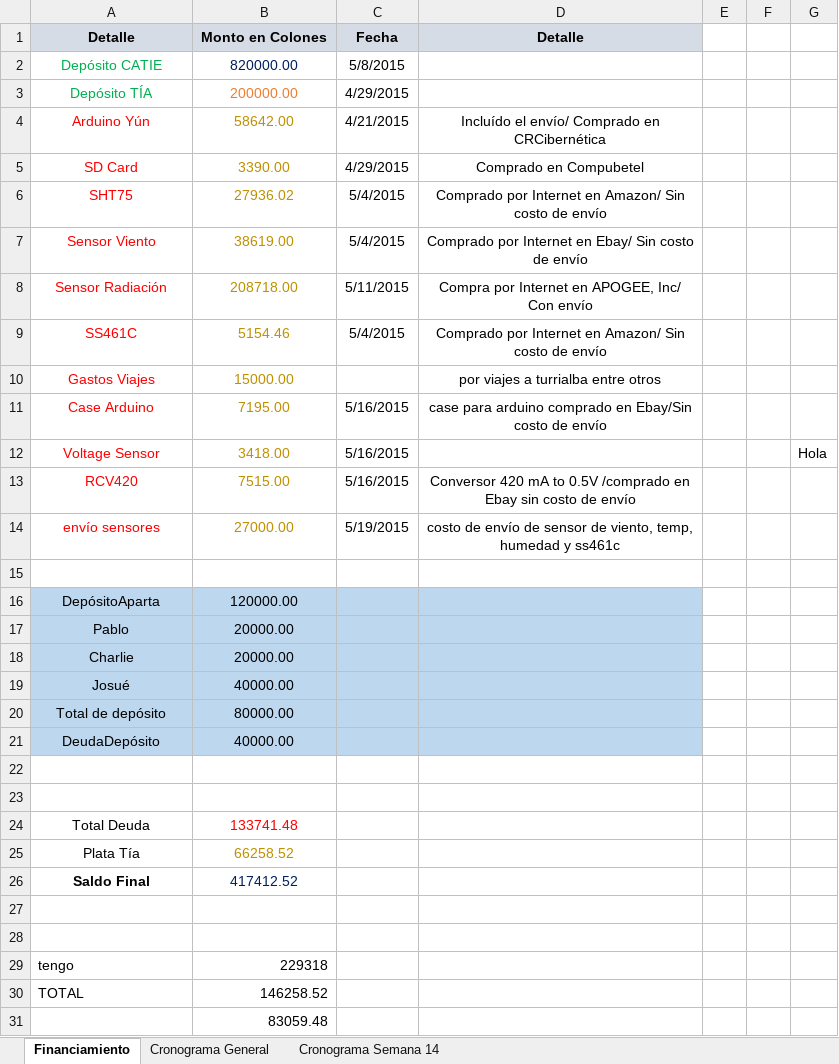
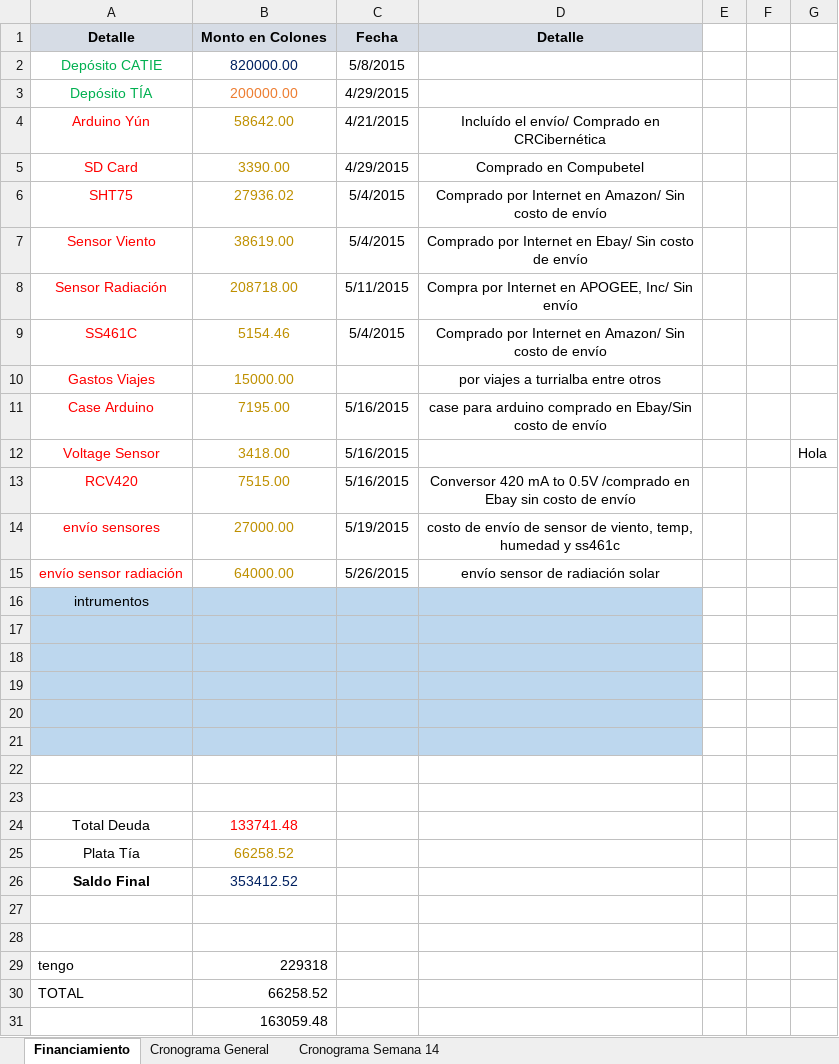
Before and after one commit to pablozamora/FenixWS-master, an Excel workbook: Administrativo/Costos.xlsx, sheet Financiamiento, drawn as a sheet; values as stored, in another font and other column widths than the file's, no borders; removed rows and columns are numbered as before the commit, all else as after; the diff names each change by its address in the sheet, - before the commit and + after, or states it on an @@ line.

```diff
--- a/Administrativo/Costos.xlsx (sheet Financiamiento)
+++ b/Administrativo/Costos.xlsx (sheet Financiamiento)
-D8: Compra por Internet en APOGEE, Inc/ Con envío
+D8: Compra por Internet en APOGEE, Inc/ Sin envío
+row 15: envío sensor radiación | 64000.00 | 5/26/2015 | envío sensor de radiación solar
+row 16: intrumentos
-A17:D17 fill: none
+A17:D17 fill: #BDD7EE
-row 18: DepósitoAparta | 120000.00
+row 18: (empty)
-row 19: Pablo | 20000.00
+row 19: (empty)
-row 20: Charlie | 20000.00
+row 20: (empty)
-row 21: Josué | 40000.00
+row 21: (empty)
-row 20: Total de depósito | 80000.00
-row 21: DeudaDepósito | 40000.00
-B26: 417412.52
+B26: 353412.52
-B30: 146258.52
+B30: 66258.52
-B31: 83059.48
+B31: 163059.48
```
Also changed, not shown: 1 other file.
